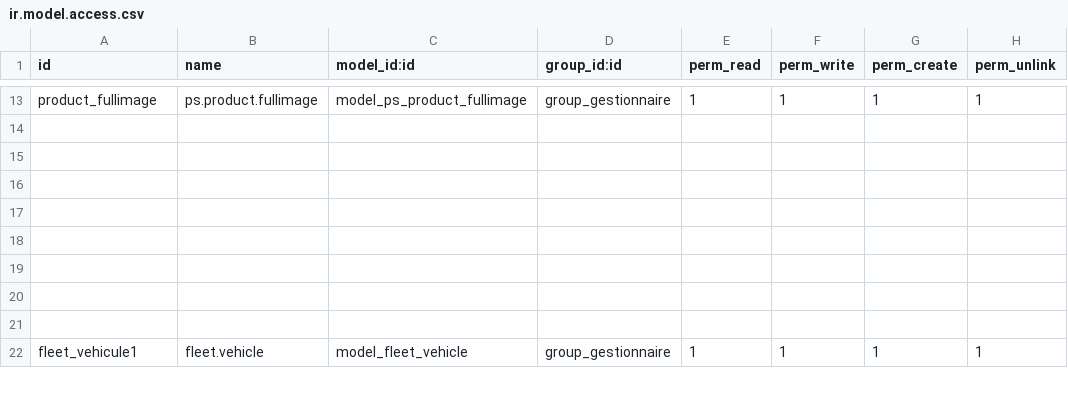
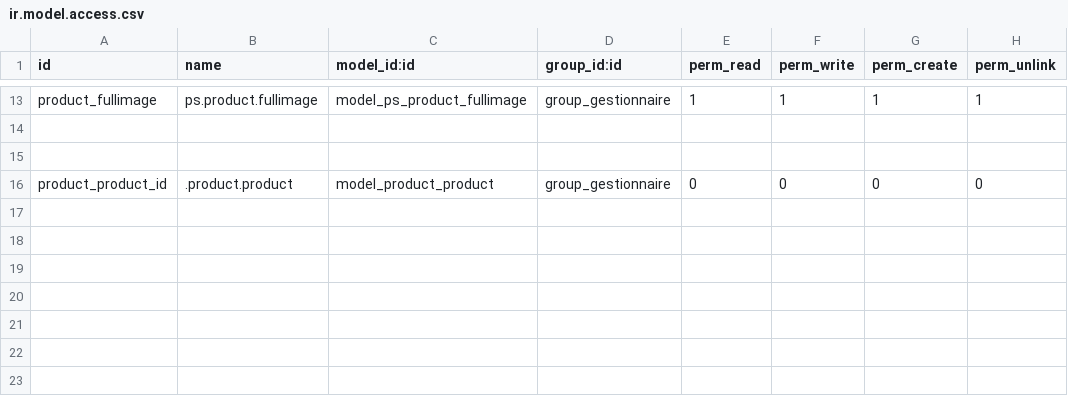
Before and after one commit to oudacias/odooRezoroute, a CSV file: security/ir.model.access.csv, drawn as a sheet; only a part is shown, gaps mark what is left out; the shorter side is filled out with more unchanged rows; the diff names each change by its address in the sheet, - before the commit and + after, or states it on an @@ line.

Commit message:
from mac

```diff
--- a/security/ir.model.access.csv
+++ b/security/ir.model.access.csv
+row 16: product_product_id | .product.product | model_product_product | group_gestionnaire | 0 | 0 | 0 | 0
+row 17: (empty)
+row 18: (empty)
```
